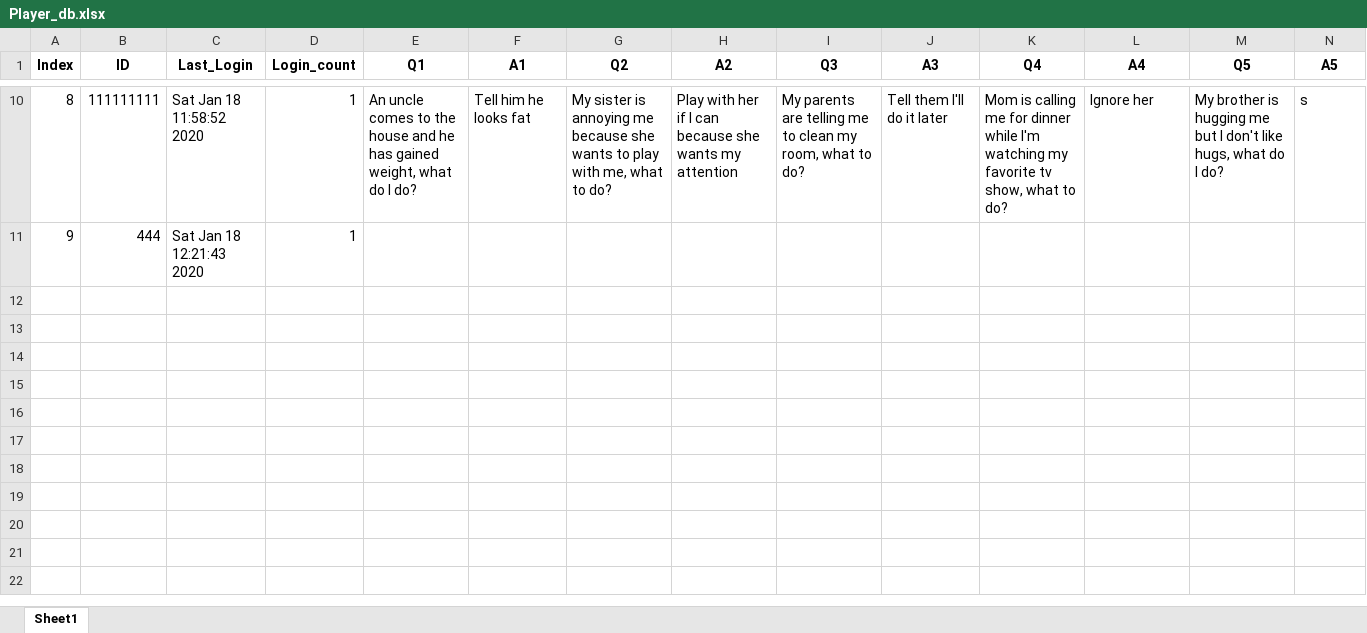
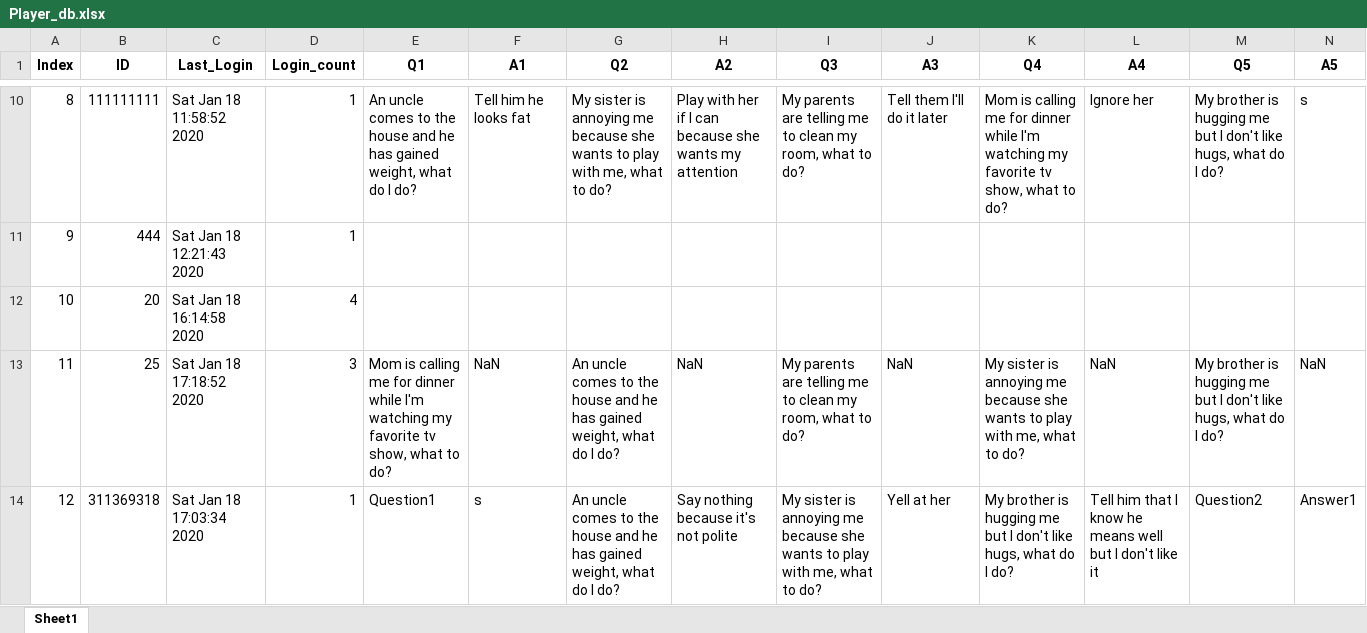
Before and after one commit to amit9530/Stark_Industries, an Excel workbook: Player_db.xlsx, sheet Sheet1, drawn as a sheet; only a part is shown, gaps mark what is left out; values as stored, in another font and other column widths than the file's, no borders; rows hold the shown columns only; the diff names each change by its address in the sheet, - before the commit and + after, or states it on an @@ line.

```diff
--- a/Player_db.xlsx (sheet Sheet1)
+++ b/Player_db.xlsx (sheet Sheet1)
+row 12: 10 | 20 | Sat Jan 18 16:14:58 2020 | 4
+row 13: 11 | 25 | Sat Jan 18 17:18:52 2020 | 3 | Mom is calling me for dinner while I'm watching my favorite tv show, what to do? | NaN | An uncle comes to the house and he has gained weight, what do I do? | NaN | My parents are telling me to clean my room, what to do? | NaN | My sister is annoying me because she wants to play with me, what to do? | NaN | My brother is hugging me but I don't like hugs, what do I do? | NaN
+row 14: 12 | 311369318 | Sat Jan 18 17:03:34 2020 | 1 | Question1 | s | An uncle comes to the house and he has gained weight, what do I do? | Say nothing because it's not polite | My sister is annoying me because she wants to play with me, what to do? | Yell at her | My brother is hugging me but I don't like hugs, what do I do? | Tell him that I know he means well but I don't like it | Question2 | Answer1
```
Also changed, not shown: Question_db_new.xlsx, Users_db.xlsx, 4 other files.
